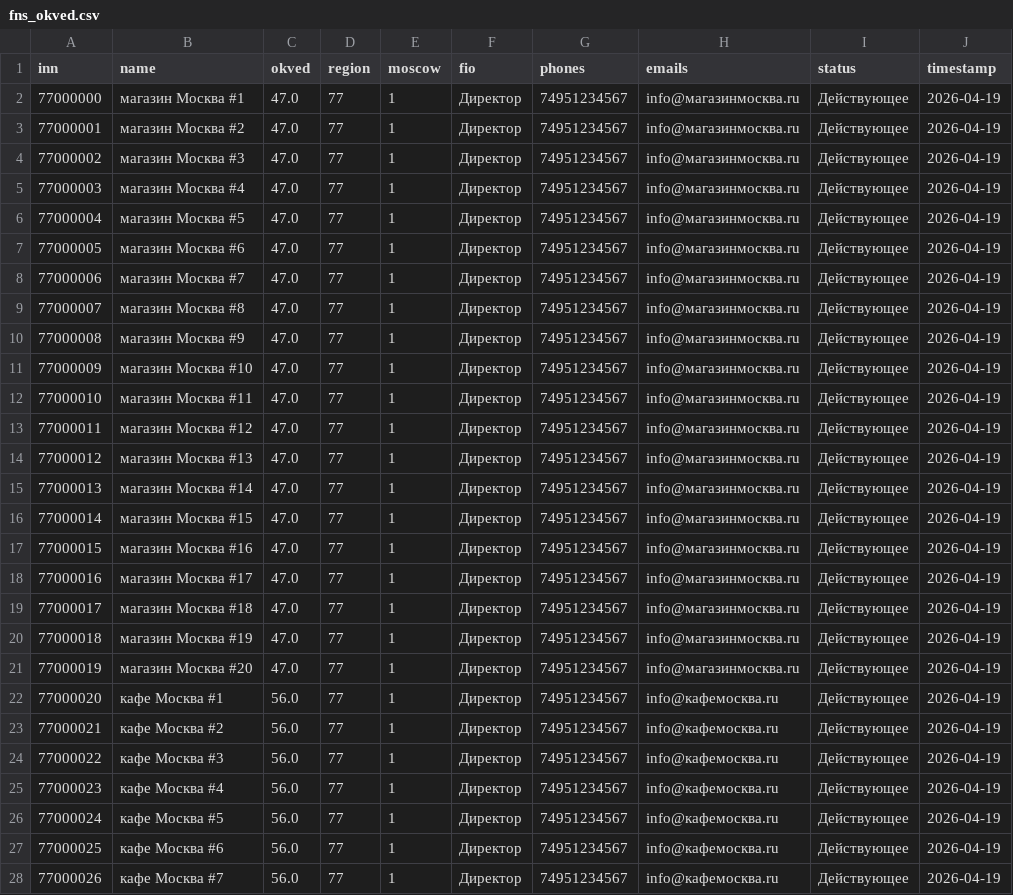
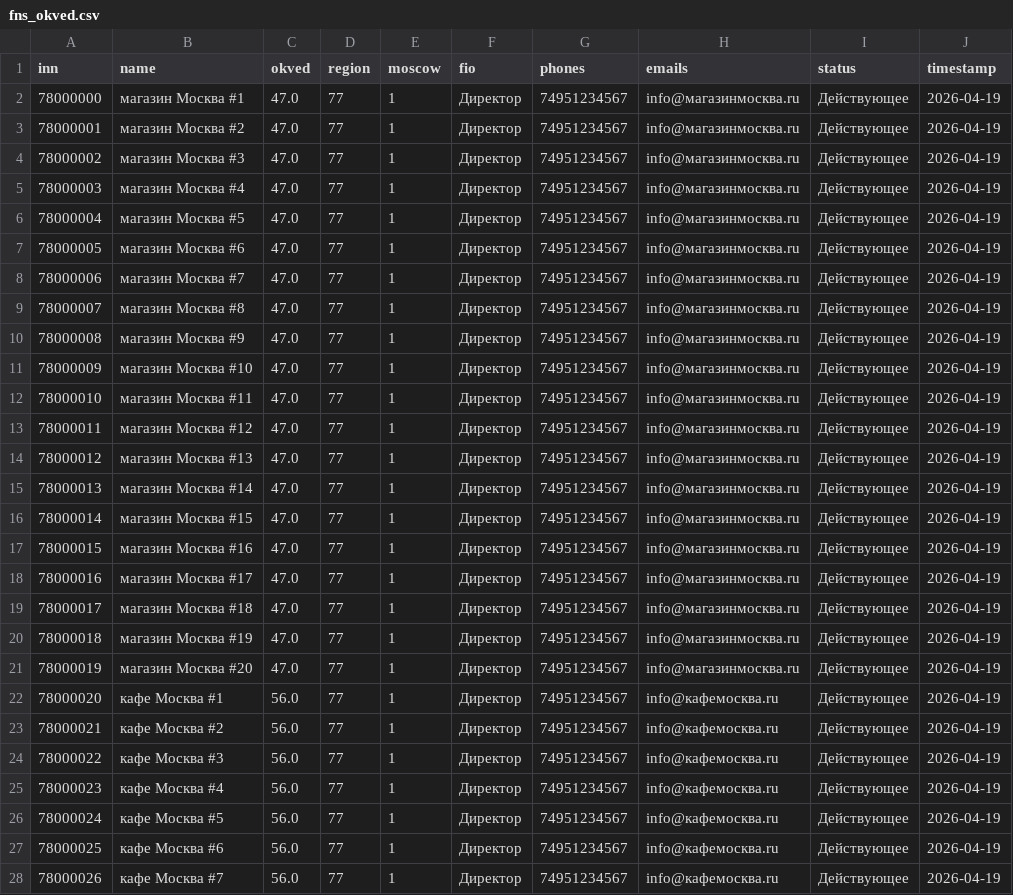
Before and after one commit to AndreyAlKv/skoromed-sdr-mvp, a CSV file: data/fns_okved.csv, drawn as a sheet; only a part is shown; the diff covers the shown part only.

```diff
--- a/data/fns_okved.csv
+++ b/data/fns_okved.csv
@@ -1,28 +1,28 @@
 inn,name,okved,region,moscow,fio,phones,emails,status,timestamp
-77000000,магазин Москва #1,47.0,77,1,Директор,74951234567,info@магазинмосква.ru,Действующее,2026-04-19
-77000001,магазин Москва #2,47.0,77,1,Директор,74951234567,info@магазинмосква.ru,Действующее,2026-04-19
-77000002,магазин Москва #3,47.0,77,1,Директор,74951234567,info@магазинмосква.ru,Действующее,2026-04-19
-77000003,магазин Москва #4,47.0,77,1,Директор,74951234567,info@магазинмосква.ru,Действующее,2026-04-19
-77000004,магазин Москва #5,47.0,77,1,Директор,74951234567,info@магазинмосква.ru,Действующее,2026-04-19
-77000005,магазин Москва #6,47.0,77,1,Директор,74951234567,info@магазинмосква.ru,Действующее,2026-04-19
-77000006,магазин Москва #7,47.0,77,1,Директор,74951234567,info@магазинмосква.ru,Действующее,2026-04-19
-77000007,магазин Москва #8,47.0,77,1,Директор,74951234567,info@магазинмосква.ru,Действующее,2026-04-19
-77000008,магазин Москва #9,47.0,77,1,Директор,74951234567,info@магазинмосква.ru,Действующее,2026-04-19
-77000009,магазин Москва #10,47.0,77,1,Директор,74951234567,info@магазинмосква.ru,Действующее,2026-04-19
-77000010,магазин Москва #11,47.0,77,1,Директор,74951234567,info@магазинмосква.ru,Действующее,2026-04-19
-77000011,магазин Москва #12,47.0,77,1,Директор,74951234567,info@магазинмосква.ru,Действующее,2026-04-19
-77000012,магазин Москва #13,47.0,77,1,Директор,74951234567,info@магазинмосква.ru,Действующее,2026-04-19
-77000013,магазин Москва #14,47.0,77,1,Директор,74951234567,info@магазинмосква.ru,Действующее,2026-04-19
-77000014,магазин Москва #15,47.0,77,1,Директор,74951234567,info@магазинмосква.ru,Действующее,2026-04-19
-77000015,магазин Москва #16,47.0,77,1,Директор,74951234567,info@магазинмосква.ru,Действующее,2026-04-19
-77000016,магазин Москва #17,47.0,77,1,Директор,74951234567,info@магазинмосква.ru,Действующее,2026-04-19
-77000017,магазин Москва #18,47.0,77,1,Директор,74951234567,info@магазинмосква.ru,Действующее,2026-04-19
-77000018,магазин Москва #19,47.0,77,1,Директор,74951234567,info@магазинмосква.ru,Действующее,2026-04-19
-77000019,магазин Москва #20,47.0,77,1,Директор,74951234567,info@магазинмосква.ru,Действующее,2026-04-19
-77000020,кафе Москва #1,56.0,77,1,Директор,74951234567,info@кафемосква.ru,Действующее,2026-04-19
-77000021,кафе Москва #2,56.0,77,1,Директор,74951234567,info@кафемосква.ru,Действующее,2026-04-19
-77000022,кафе Москва #3,56.0,77,1,Директор,74951234567,info@кафемосква.ru,Действующее,2026-04-19
-77000023,кафе Москва #4,56.0,77,1,Директор,74951234567,info@кафемосква.ru,Действующее,2026-04-19
-77000024,кафе Москва #5,56.0,77,1,Директор,74951234567,info@кафемосква.ru,Действующее,2026-04-19
-77000025,кафе Москва #6,56.0,77,1,Директор,74951234567,info@кафемосква.ru,Действующее,2026-04-19
-77000026,кафе Москва #7,56.0,77,1,Директор,74951234567,info@кафемосква.ru,Действующее,2026-04-19
+78000000,магазин Москва #1,47.0,77,1,Директор,74951234567,info@магазинмосква.ru,Действующее,2026-04-19
+78000001,магазин Москва #2,47.0,77,1,Директор,74951234567,info@магазинмосква.ru,Действующее,2026-04-19
+78000002,магазин Москва #3,47.0,77,1,Директор,74951234567,info@магазинмосква.ru,Действующее,2026-04-19
+78000003,магазин Москва #4,47.0,77,1,Директор,74951234567,info@магазинмосква.ru,Действующее,2026-04-19
+78000004,магазин Москва #5,47.0,77,1,Директор,74951234567,info@магазинмосква.ru,Действующее,2026-04-19
+78000005,магазин Москва #6,47.0,77,1,Директор,74951234567,info@магазинмосква.ru,Действующее,2026-04-19
+78000006,магазин Москва #7,47.0,77,1,Директор,74951234567,info@магазинмосква.ru,Действующее,2026-04-19
+78000007,магазин Москва #8,47.0,77,1,Директор,74951234567,info@магазинмосква.ru,Действующее,2026-04-19
+78000008,магазин Москва #9,47.0,77,1,Директор,74951234567,info@магазинмосква.ru,Действующее,2026-04-19
+78000009,магазин Москва #10,47.0,77,1,Директор,74951234567,info@магазинмосква.ru,Действующее,2026-04-19
+78000010,магазин Москва #11,47.0,77,1,Директор,74951234567,info@магазинмосква.ru,Действующее,2026-04-19
+78000011,магазин Москва #12,47.0,77,1,Директор,74951234567,info@магазинмосква.ru,Действующее,2026-04-19
+78000012,магазин Москва #13,47.0,77,1,Директор,74951234567,info@магазинмосква.ru,Действующее,2026-04-19
+78000013,магазин Москва #14,47.0,77,1,Директор,74951234567,info@магазинмосква.ru,Действующее,2026-04-19
+78000014,магазин Москва #15,47.0,77,1,Директор,74951234567,info@магазинмосква.ru,Действующее,2026-04-19
+78000015,магазин Москва #16,47.0,77,1,Директор,74951234567,info@магазинмосква.ru,Действующее,2026-04-19
+78000016,магазин Москва #17,47.0,77,1,Директор,74951234567,info@магазинмосква.ru,Действующее,2026-04-19
+78000017,магазин Москва #18,47.0,77,1,Директор,74951234567,info@магазинмосква.ru,Действующее,2026-04-19
+78000018,магазин Москва #19,47.0,77,1,Директор,74951234567,info@магазинмосква.ru,Действующее,2026-04-19
+78000019,магазин Москва #20,47.0,77,1,Директор,74951234567,info@магазинмосква.ru,Действующее,2026-04-19
+78000020,кафе Москва #1,56.0,77,1,Директор,74951234567,info@кафемосква.ru,Действующее,2026-04-19
+78000021,кафе Москва #2,56.0,77,1,Директор,74951234567,info@кафемосква.ru,Действующее,2026-04-19
+78000022,кафе Москва #3,56.0,77,1,Директор,74951234567,info@кафемосква.ru,Действующее,2026-04-19
+78000023,кафе Москва #4,56.0,77,1,Директор,74951234567,info@кафемосква.ru,Действующее,2026-04-19
+78000024,кафе Москва #5,56.0,77,1,Директор,74951234567,info@кафемосква.ru,Действующее,2026-04-19
+78000025,кафе Москва #6,56.0,77,1,Директор,74951234567,info@кафемосква.ru,Действующее,2026-04-19
+78000026,кафе Москва #7,56.0,77,1,Директор,74951234567,info@кафемосква.ru,Действующее,2026-04-19
```
Also changed, not shown: 133 edited cells elsewhere in this file, 7 other files.
